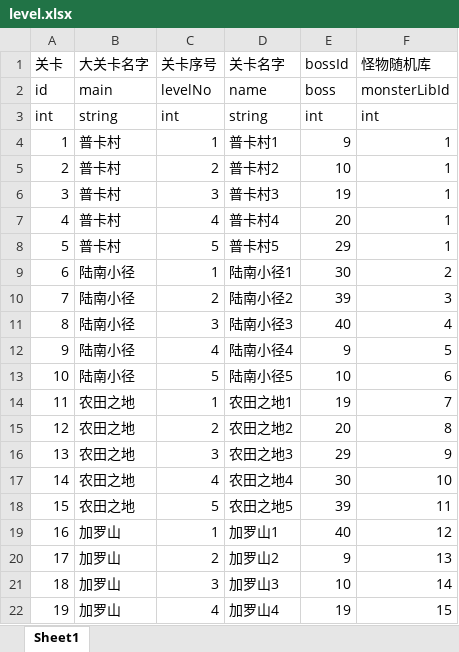
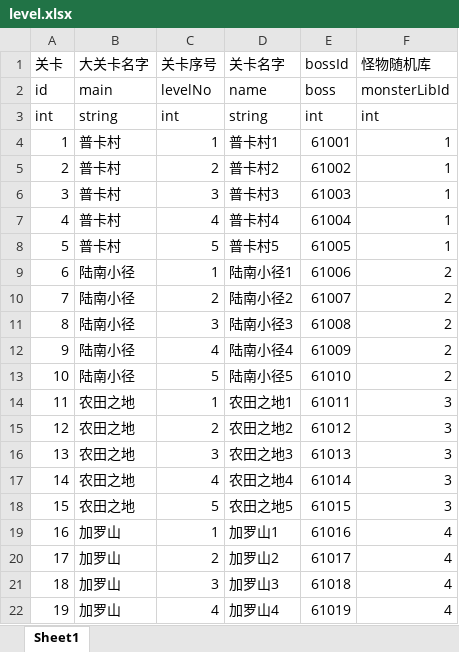
Before and after one commit to kelvin7feng/excel2lua, an Excel workbook: src/level.xlsx, sheet Sheet1, drawn as a sheet; only a part is shown; values as stored, in another font and other column widths than the file's, no borders; the diff covers the shown part only; the diff names each change by its address in the sheet, - before the commit and + after, or states it on an @@ line.

```diff
--- a/src/level.xlsx (sheet Sheet1)
+++ b/src/level.xlsx (sheet Sheet1)
-E4 (bossId): 9
+E4 (bossId): 61001
-E5 (bossId): 10
+E5 (bossId): 61002
-E6 (bossId): 19
+E6 (bossId): 61003
-E7 (bossId): 20
+E7 (bossId): 61004
-E8 (bossId): 29
+E8 (bossId): 61005
-E9 (bossId): 30
+E9 (bossId): 61006
-E10 (bossId): 39
+E10 (bossId): 61007
-F10 (怪物随机库): 3
+F10 (怪物随机库): 2
-E11 (bossId): 40
+E11 (bossId): 61008
-F11 (怪物随机库): 4
+F11 (怪物随机库): 2
-E12 (bossId): 9
+E12 (bossId): 61009
-F12 (怪物随机库): 5
+F12 (怪物随机库): 2
-E13 (bossId): 10
+E13 (bossId): 61010
-F13 (怪物随机库): 6
+F13 (怪物随机库): 2
-E14 (bossId): 19
+E14 (bossId): 61011
-F14 (怪物随机库): 7
+F14 (怪物随机库): 3
-E15 (bossId): 20
+E15 (bossId): 61012
-F15 (怪物随机库): 8
+F15 (怪物随机库): 3
-E16 (bossId): 29
+E16 (bossId): 61013
-F16 (怪物随机库): 9
+F16 (怪物随机库): 3
-E17 (bossId): 30
+E17 (bossId): 61014
-F17 (怪物随机库): 10
+F17 (怪物随机库): 3
-E18 (bossId): 39
+E18 (bossId): 61015
-F18 (怪物随机库): 11
+F18 (怪物随机库): 3
-E19 (bossId): 40
+E19 (bossId): 61016
-F19 (怪物随机库): 12
+F19 (怪物随机库): 4
-E20 (bossId): 9
+E20 (bossId): 61017
-F20 (怪物随机库): 13
+F20 (怪物随机库): 4
-E21 (bossId): 10
+E21 (bossId): 61018
-F21 (怪物随机库): 14
+F21 (怪物随机库): 4
-E22 (bossId): 19
+E22 (bossId): 61019
-F22 (怪物随机库): 15
+F22 (怪物随机库): 4
```
Also changed, not shown: 142 edited cells elsewhere in this sheet, src/afk.xlsx, src/attr.xlsx, 3 other files.
